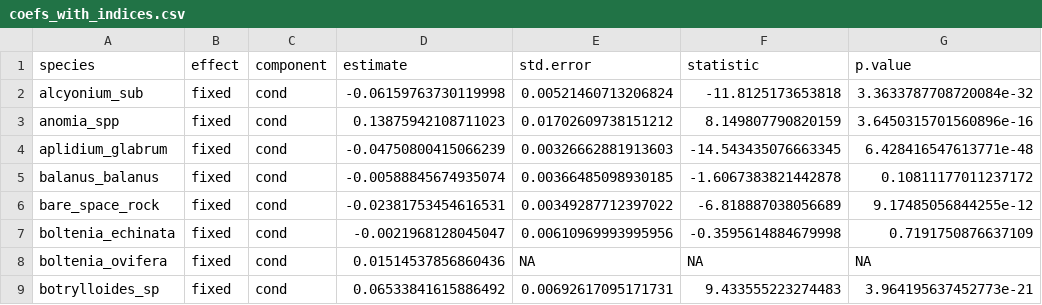
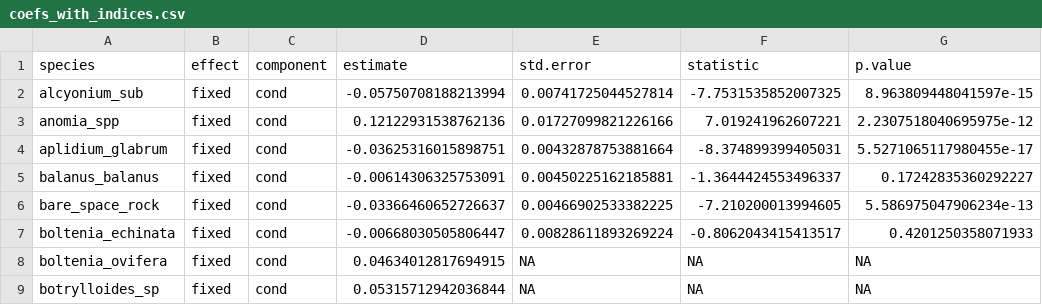
Before and after one commit to BAMcCollum/rock_wall_change_thermal_preference, a CSV file: data/coefs_with_indices.csv, drawn as a sheet; only a part is shown; the diff covers the shown part only; the diff names each change by its address in the sheet, - before the commit and + after, or states it on an @@ line.

Commit message:
Fix bad species issue

```diff
--- a/data/coefs_with_indices.csv
+++ b/data/coefs_with_indices.csv
-D2 (estimate): -0.06159763730119998
+D2 (estimate): -0.05750708188213994
-E2 (std.error): 0.00521460713206824
+E2 (std.error): 0.00741725044527814
-F2 (statistic): -11.8125173653818
+F2 (statistic): -7.7531535852007325
-G2 (p.value): 3.3633787708720084e-32
+G2 (p.value): 8.963809448041597e-15
-D3 (estimate): 0.13875942108711023
+D3 (estimate): 0.12122931538762136
-E3 (std.error): 0.01702609738151212
+E3 (std.error): 0.01727099821226166
-F3 (statistic): 8.149807790820159
+F3 (statistic): 7.019241962607221
-G3 (p.value): 3.6450315701560896e-16
+G3 (p.value): 2.2307518040695975e-12
-D4 (estimate): -0.04750800415066239
+D4 (estimate): -0.03625316015898751
-E4 (std.error): 0.00326662881913603
+E4 (std.error): 0.00432878753881664
-F4 (statistic): -14.543435076663345
+F4 (statistic): -8.374899399405031
-G4 (p.value): 6.428416547613771e-48
+G4 (p.value): 5.5271065117980455e-17
-D5 (estimate): -0.00588845674935074
+D5 (estimate): -0.00614306325753091
-E5 (std.error): 0.00366485098930185
+E5 (std.error): 0.00450225162185881
-F5 (statistic): -1.6067383821442878
+F5 (statistic): -1.3644424553496337
-G5 (p.value): 0.10811177011237172
+G5 (p.value): 0.17242835360292227
-D6 (estimate): -0.02381753454616531
+D6 (estimate): -0.03366460652726637
-E6 (std.error): 0.00349287712397022
+E6 (std.error): 0.00466902533382225
-F6 (statistic): -6.818887038056689
+F6 (statistic): -7.210200013994605
-G6 (p.value): 9.17485056844255e-12
+G6 (p.value): 5.586975047906234e-13
-D7 (estimate): -0.0021968128045047
+D7 (estimate): -0.00668030505806447
-E7 (std.error): 0.00610969993995956
+E7 (std.error): 0.00828611893269224
-F7 (statistic): -0.3595614884679998
+F7 (statistic): -0.8062043415413517
-G7 (p.value): 0.7191750876637109
+G7 (p.value): 0.4201250358071933
-D8 (estimate): 0.01514537856860436
+D8 (estimate): 0.04634012817694915
-D9 (estimate): 0.06533841615886492
+D9 (estimate): 0.05315712942036844
-E9 (std.error): 0.00692617095171731
+E9 (std.error): NA
-F9 (statistic): 9.433555223274483
+F9 (statistic): NA
-G9 (p.value): 3.964195637452773e-21
+G9 (p.value): NA
```
Also changed, not shown: 1 removed row and 121 edited cells elsewhere in this file, data/change_coefficients.csv, 2 other files.
